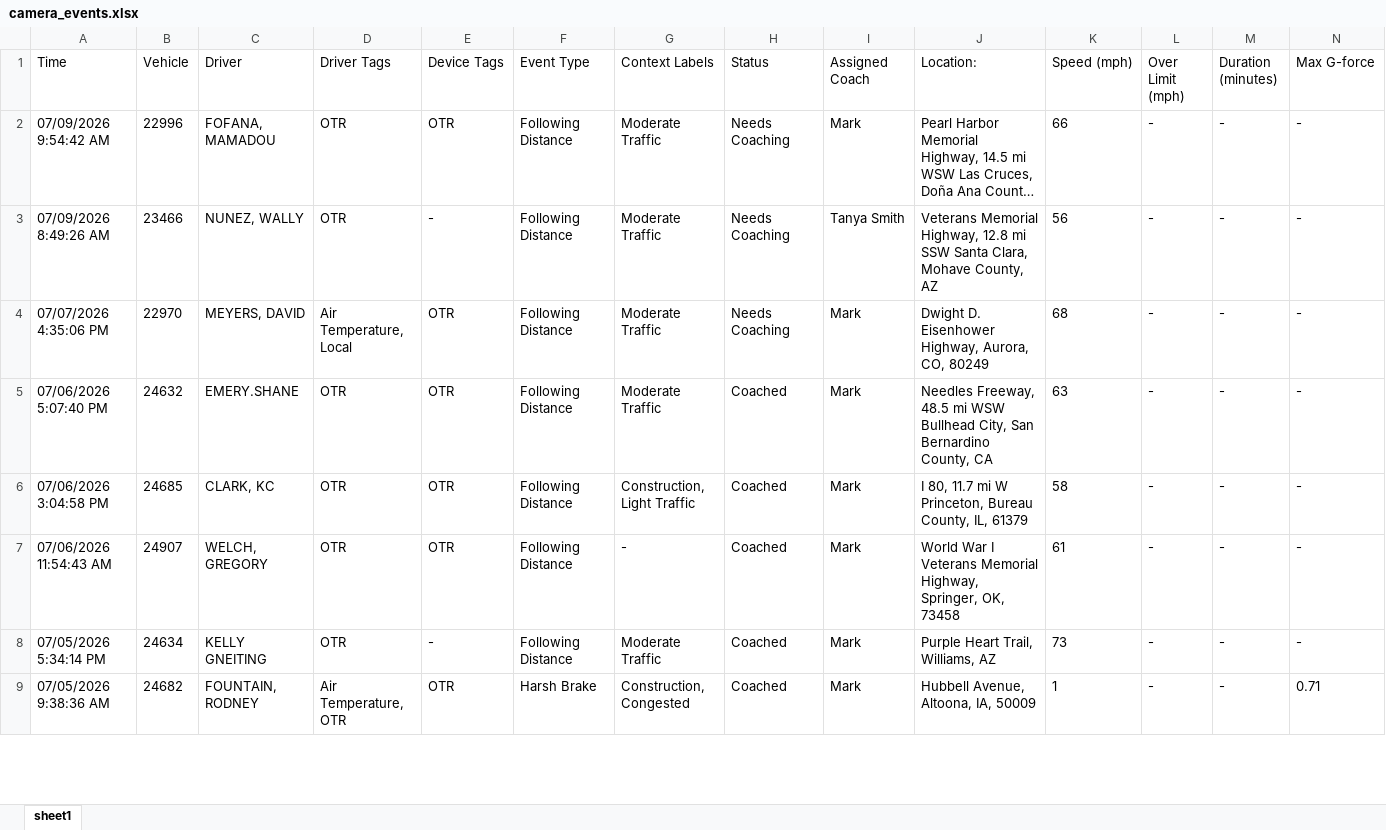
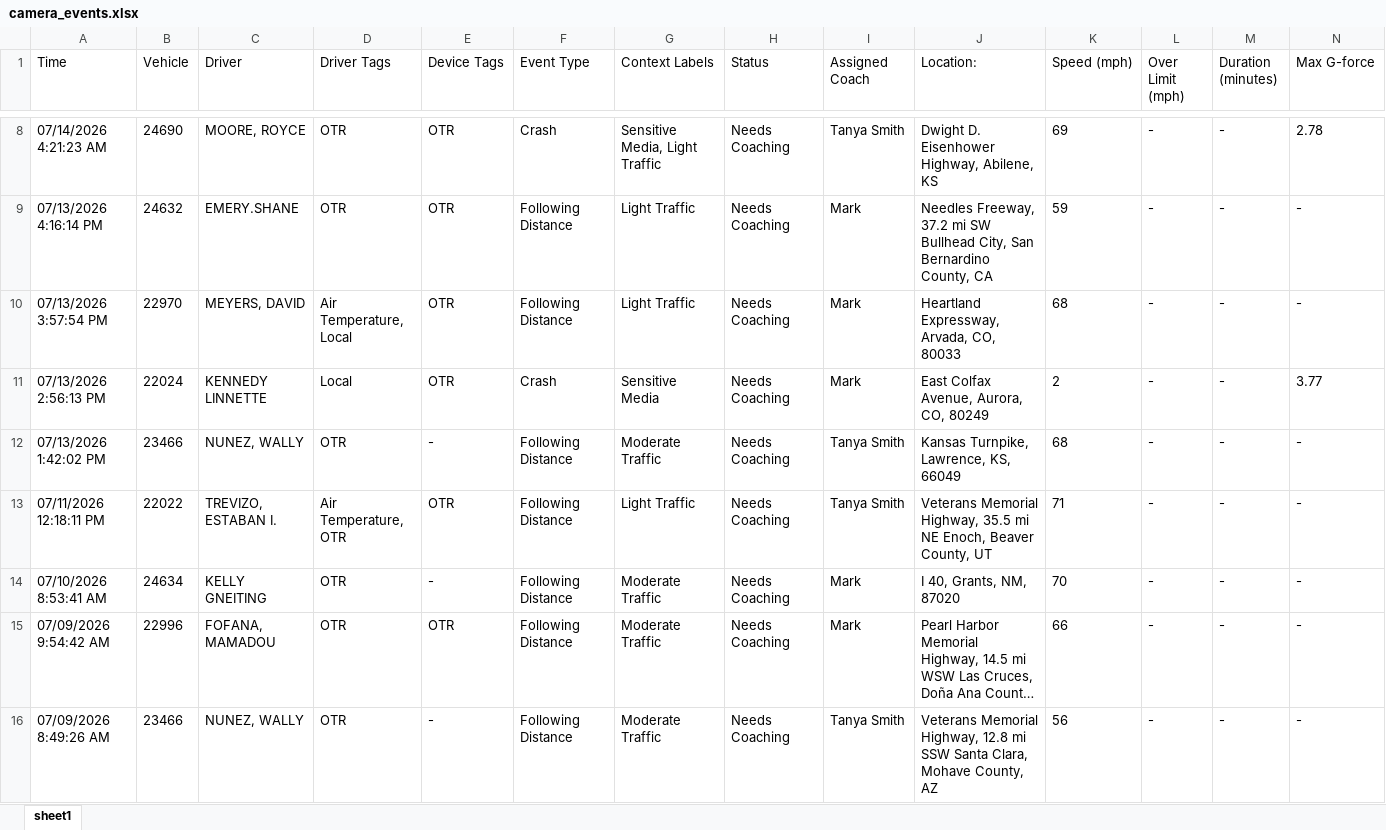
Before and after one commit to jmullins-DEN/voyager, an Excel workbook: camera_events.xlsx, sheet sheet1, drawn as a sheet; only a part is shown, gaps mark what is left out; the shorter side is filled out with more unchanged rows; long unchanged cells end in …; values as stored, in another font and other column widths than the file's, no borders; rows hold the shown columns only; the diff covers the shown part only; the diff names each change by its address in the sheet, - before the commit and + after, or states it on an @@ line.

Commit message:
Weekly data update: camera_events.xlsx

```diff
--- a/camera_events.xlsx (sheet sheet1)
+++ b/camera_events.xlsx (sheet sheet1)
+row 8: 07/14/2026 4:21:23 AM | 24690 | MOORE, ROYCE | OTR | OTR | Crash | Sensitive Media, Light Traffic | Needs Coaching | Tanya Smith | Dwight D. Eisenhower Highway, Abilene, KS | 69 | - | - | 2.78
+row 9: 07/13/2026 4:16:14 PM | 24632 | EMERY.SHANE | OTR | OTR | Following Distance | Light Traffic | Needs Coaching | Mark | Needles Freeway, 37.2 mi SW Bullhead City, San Bernardino County, CA | 59 | - | - | -
+row 10: 07/13/2026 3:57:54 PM | 22970 | MEYERS, DAVID | Air Temperature, Local | OTR | Following Distance | Light Traffic | Needs Coaching | Mark | Heartland Expressway, Arvada, CO, 80033 | 68 | - | - | -
+row 11: 07/13/2026 2:56:13 PM | 22024 | KENNEDY LINNETTE | Local | OTR | Crash | Sensitive Media | Needs Coaching | Mark | East Colfax Avenue, Aurora, CO, 80249 | 2 | - | - | 3.77
+row 12: 07/13/2026 1:42:02 PM | 23466 | NUNEZ, WALLY | OTR | - | Following Distance | Moderate Traffic | Needs Coaching | Tanya Smith | Kansas Turnpike, Lawrence, KS, 66049 | 68 | - | - | -
+row 13: 07/11/2026 12:18:11 PM | 22022 | TREVIZO, ESTABAN I. | Air Temperature, OTR | OTR | Following Distance | Light Traffic | Needs Coaching | Tanya Smith | Veterans Memorial Highway, 35.5 mi NE Enoch, Beaver County, UT | 71 | - | - | -
+row 14: 07/10/2026 8:53:41 AM | 24634 | KELLY GNEITING | OTR | - | Following Distance | Moderate Traffic | Needs Coaching | Mark | I 40, Grants, NM, 87020 | 70 | - | - | -
```
Also changed, not shown: 6 added rows and 9 removed rows elsewhere in this sheet.
